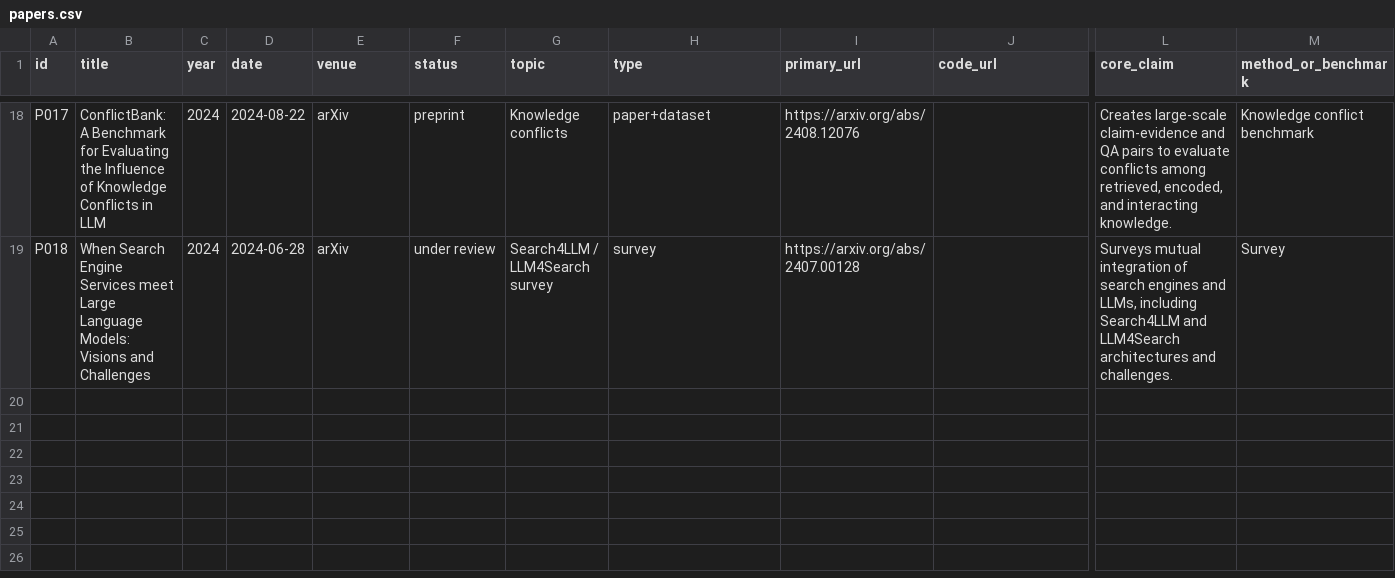
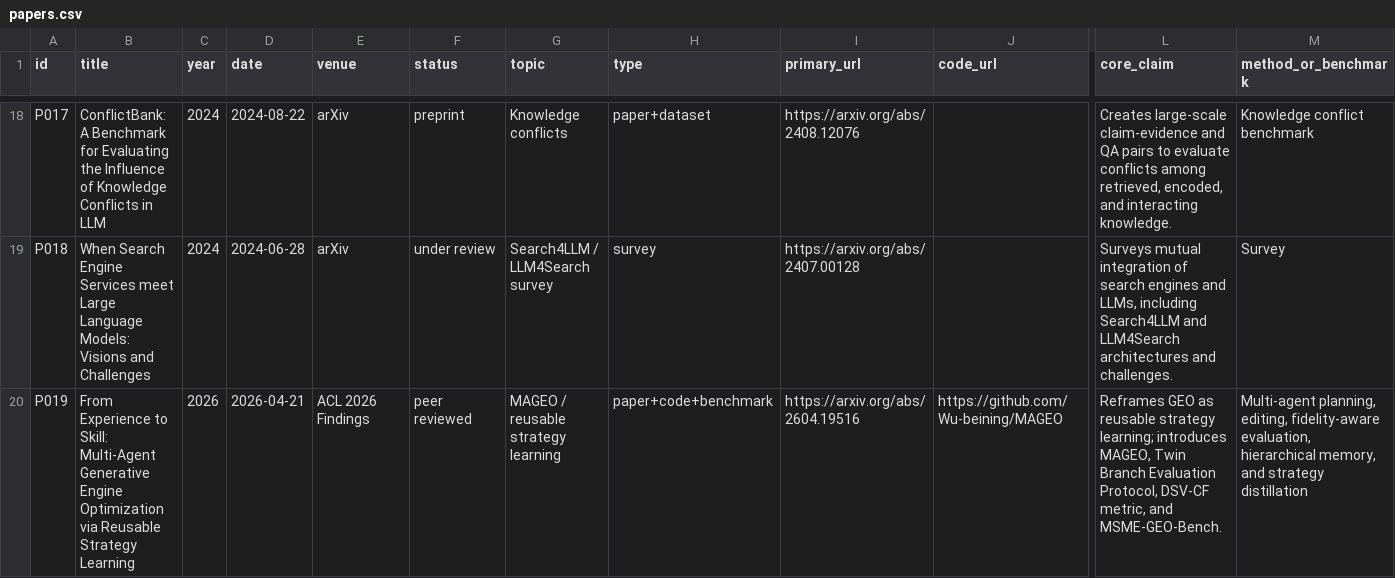
Before and after one commit to wu-beining/generative-engine-optimization-research-hub, a CSV file: data/papers.csv, drawn as a sheet; only a part is shown, gaps mark what is left out; rows hold the shown columns only; the diff names each change by its address in the sheet, - before the commit and + after, or states it on an @@ line.

Commit message:
research: add MAGEO and README resource tables

```diff
--- a/data/papers.csv
+++ b/data/papers.csv
+row 20: P019 | From Experience to Skill: Multi-Agent Generative Engine Optimization via Reusable Strategy Learning | 2026 | 2026-04-21 | ACL 2026 Findings | peer reviewed | MAGEO / reusable strategy learning | paper+code+benchmark | https://arxiv.org/abs/2604.19516 | https://github.com/Wu-beining/MAGEO | Reframes GEO as reusable strategy learning; introduces MAGEO, Twin Branch Evaluation Protocol, DSV-CF metric, and MSME-GEO-Bench. | Multi-agent planning, editing, fidelity-aware evaluation, hierarchical memory, and strategy distillation
```
Also changed, not shown: data/github_repos.csv, 7 other files.
